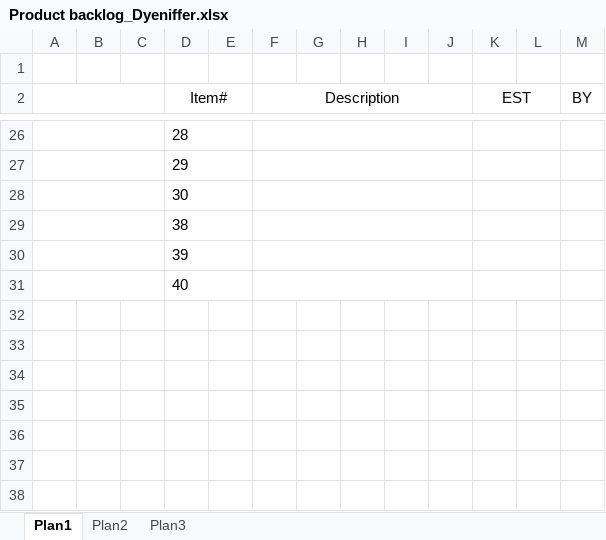
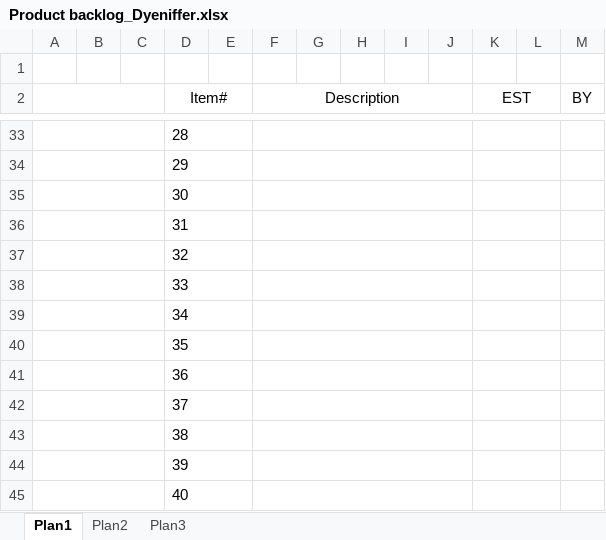
Before and after one commit to GabOrtiz/ES2, an Excel workbook: Product backlog_Dyeniffer.xlsx, sheet Plan1, drawn as a sheet; only a part is shown, gaps mark what is left out; values as stored, in another font and other column widths than the file's, no borders; the diff covers the shown part only; the diff names each change by its address in the sheet, - before the commit and + after, or states it on an @@ line.

```diff
--- a/Product backlog_Dyeniffer.xlsx (sheet Plan1)
+++ b/Product backlog_Dyeniffer.xlsx (sheet Plan1)
+row 36:  |  |  | 31
+row 37:  |  |  | 32
+row 38:  |  |  | 33
+row 39:  |  |  | 34
+row 40:  |  |  | 35
+row 41:  |  |  | 36
+row 42:  |  |  | 37
```
Also changed, not shown: 7 added rows, 1 edited cell and cell formats elsewhere in this sheet.
